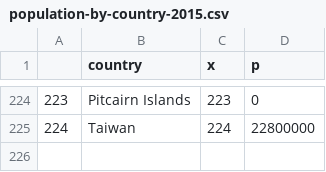
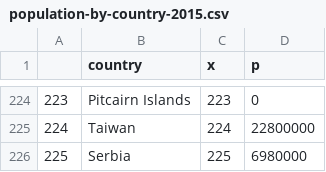
Before and after one commit to thomasgredig/COVID-19, a CSV file: data/population-by-country-2015.csv, drawn as a sheet; only a part is shown, gaps mark what is left out.

```diff
--- a/data/population-by-country-2015.csv
+++ b/data/population-by-country-2015.csv
@@ -225 +225,2 @@
 224,Taiwan,224,22800000
+225,Serbia,225,6980000
```
Also changed, not shown: csse_covid_19_data/csse_covid_19_time_series/time_series_covid19_confirmed_global.csv, csse_covid_19_data/csse_covid_19_time_series/time_series_covid19_deaths_global.csv, 18 other files.
